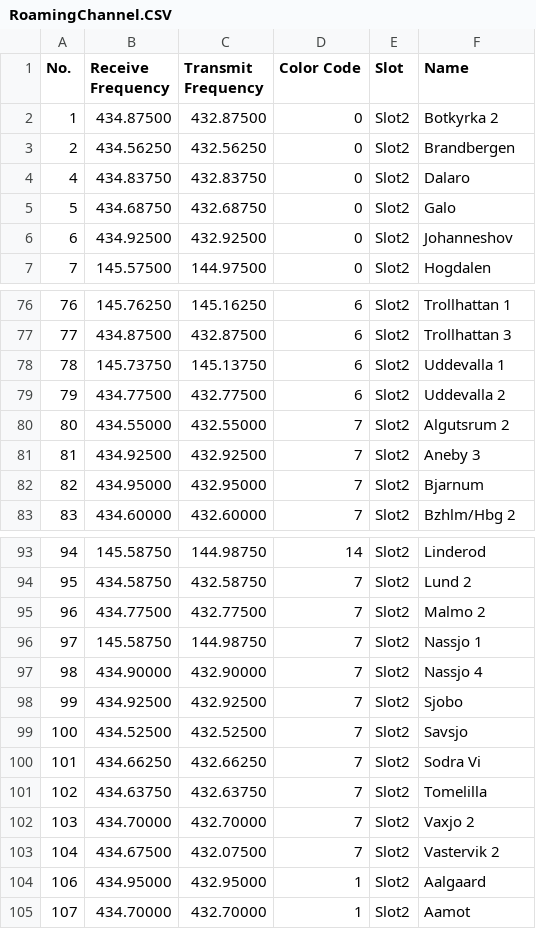
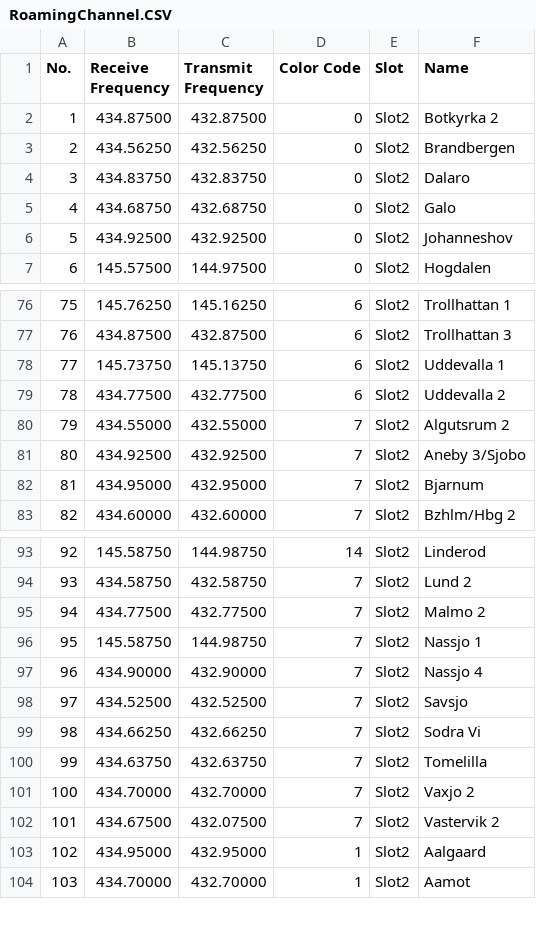
Before and after one commit to sm0rgm/at-d578uv, a CSV file: RoamingChannel.CSV, drawn as a sheet; only a part is shown, gaps mark what is left out; the diff names each change by its address in the sheet, - before the commit and + after, or states it on an @@ line.

Commit message:
2024-05-15

```diff
--- a/RoamingChannel.CSV
+++ b/RoamingChannel.CSV
@@ column A (No.) renumbered from row 4 down @@
-F81 (Name): Aneby 3
+F81 (Name): Aneby 3/Sjobo
-row 98: 99 | 434.92500 | 432.92500 | 7 | Slot2 | Sjobo
```
